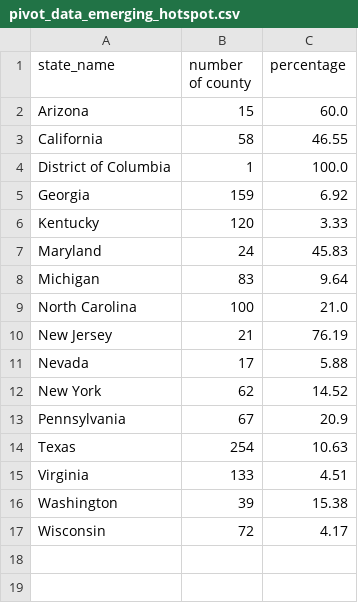
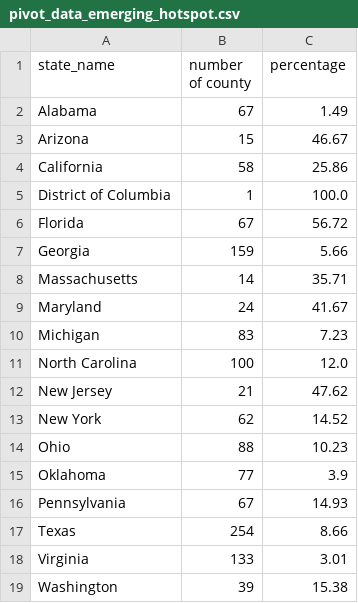
Before and after one commit to GeoDaCenter/covid-v3, a CSV file: weekly-report/csvs/pivot_data_emerging_hotspot.csv, drawn as a sheet.

```diff
--- a/weekly-report/csvs/pivot_data_emerging_hotspot.csv
+++ b/weekly-report/csvs/pivot_data_emerging_hotspot.csv
@@ -1,17 +1,19 @@
 state_name,number of county,percentage
-Arizona,15,60.0
-California,58,46.55
+Alabama,67,1.49
+Arizona,15,46.67
+California,58,25.86
 District of Columbia,1,100.0
-Georgia,159,6.92
-Kentucky,120,3.33
-Maryland,24,45.83
-Michigan,83,9.64
-North Carolina,100,21.0
-New Jersey,21,76.19
-Nevada,17,5.88
+Florida,67,56.72
+Georgia,159,5.66
+Massachusetts,14,35.71
+Maryland,24,41.67
+Michigan,83,7.23
+North Carolina,100,12.0
+New Jersey,21,47.62
 New York,62,14.52
-Pennsylvania,67,20.9
-Texas,254,10.63
-Virginia,133,4.51
+Ohio,88,10.23
+Oklahoma,77,3.9
+Pennsylvania,67,14.93
+Texas,254,8.66
+Virginia,133,3.01
 Washington,39,15.38
-Wisconsin,72,4.17
```
Also changed, not shown: weekly-report/csvs/full_data_emerging_hotspot_adjusted.csv, weekly-report/csvs/full_data_stable_hotspot.csv, 9 other files.
